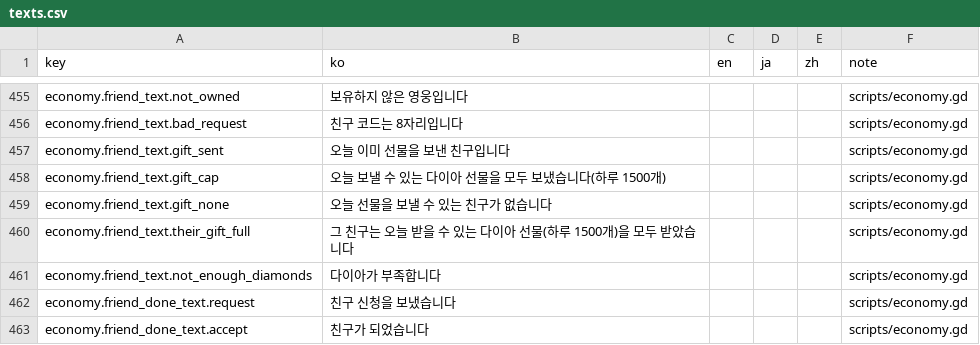
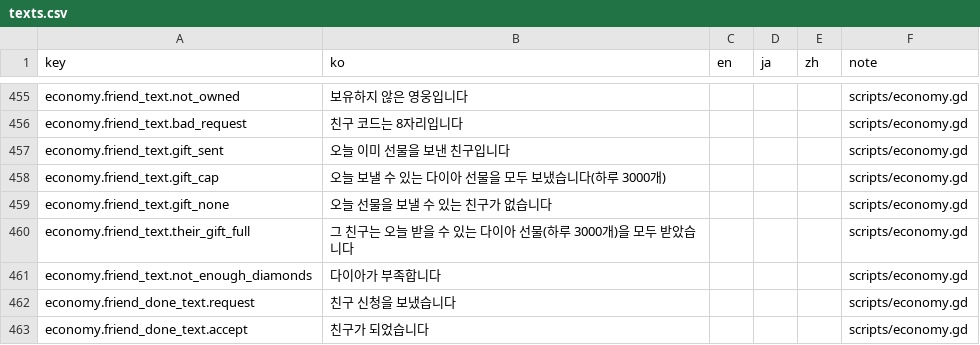
Before and after one commit to ILSEONG/CastleRPG, a CSV file: data/texts.csv, drawn as a sheet; only a part is shown, gaps mark what is left out.

```diff
--- a/data/texts.csv
+++ b/data/texts.csv
@@ -457,5 +457,5 @@ economy.friend_text.bad_request,친구 코드는 8자리입니다,,,,scripts/eco
 economy.friend_text.gift_sent,오늘 이미 선물을 보낸 친구입니다,,,,scripts/economy.gd
-economy.friend_text.gift_cap,오늘 보낼 수 있는 다이아 선물을 모두 보냈습니다(하루 1500개),,,,scripts/economy.gd
+economy.friend_text.gift_cap,오늘 보낼 수 있는 다이아 선물을 모두 보냈습니다(하루 3000개),,,,scripts/economy.gd
 economy.friend_text.gift_none,오늘 선물을 보낼 수 있는 친구가 없습니다,,,,scripts/economy.gd
-economy.friend_text.their_gift_full,그 친구는 오늘 받을 수 있는 다이아 선물(하루 1500개)을 모두 받았습니다,,,,scripts/economy.gd
+economy.friend_text.their_gift_full,그 친구는 오늘 받을 수 있는 다이아 선물(하루 3000개)을 모두 받았습니다,,,,scripts/economy.gd
 economy.friend_text.not_enough_diamonds,다이아가 부족합니다,,,,scripts/economy.gd
```
Also changed, not shown: 5 other files.
